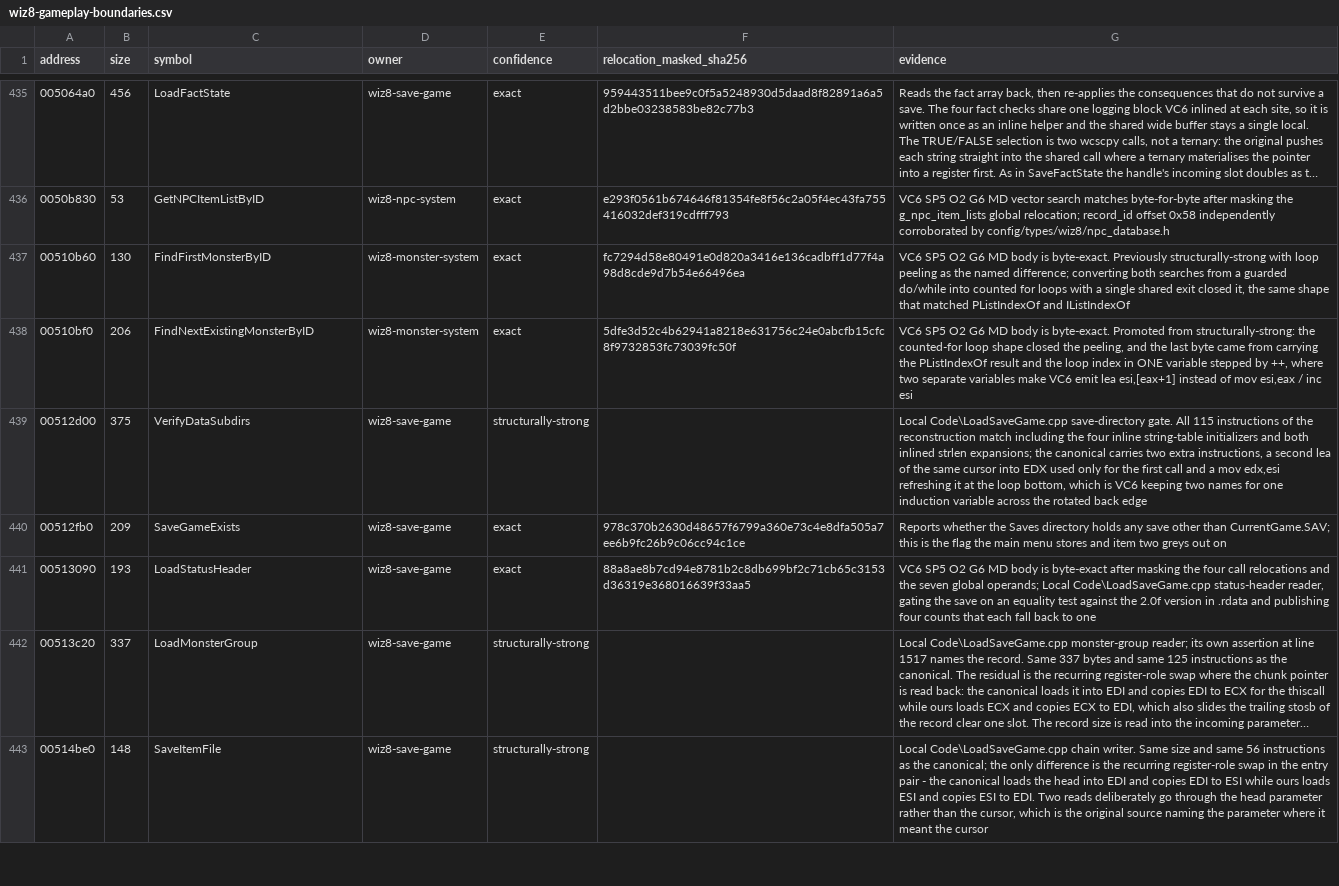
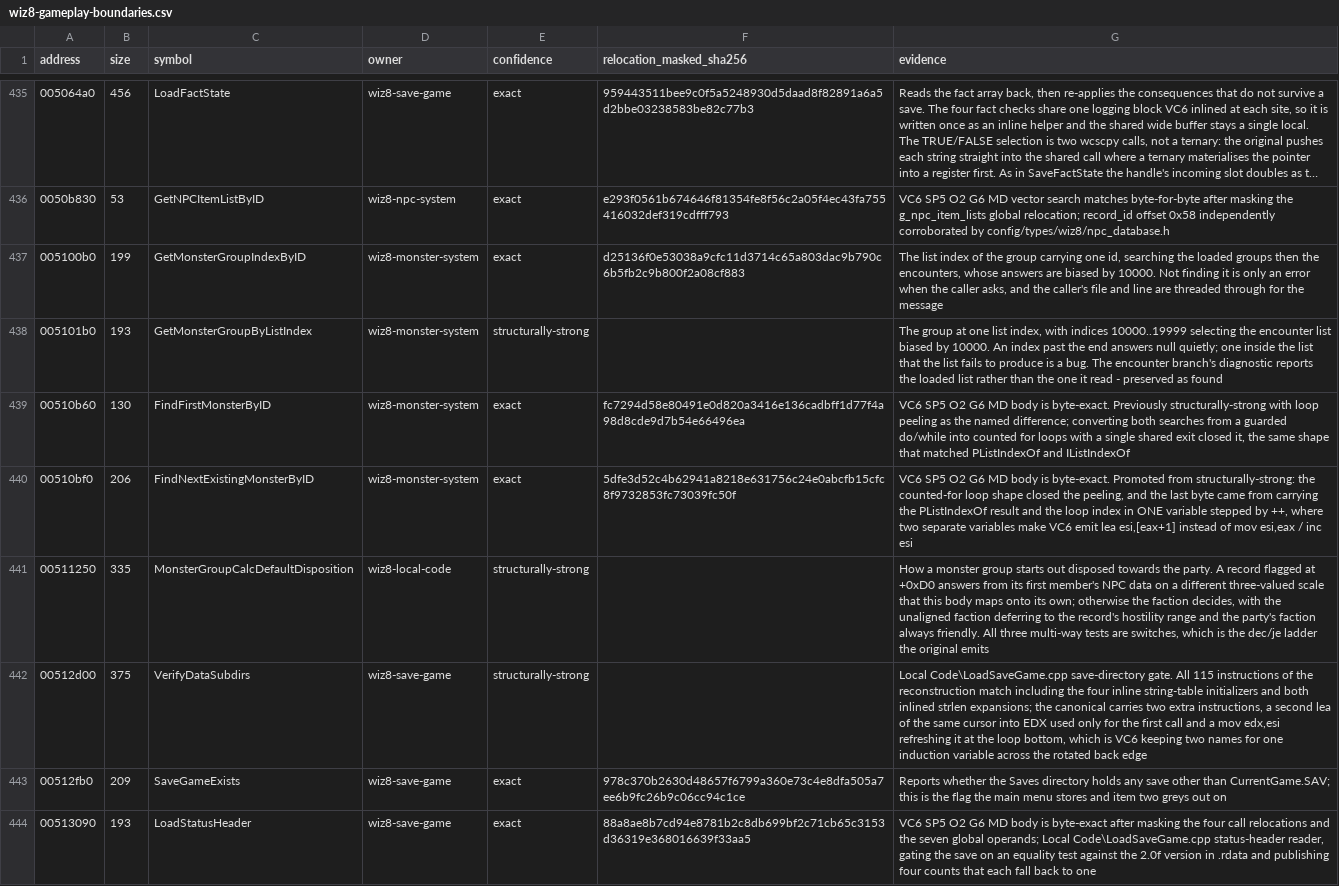
Before and after one commit to agluszak/wizardry-8-decomp, a CSV file: config/reccmp/wiz8-gameplay-boundaries.csv, drawn as a sheet; only a part is shown, gaps mark what is left out; the shorter side is filled out with more unchanged rows; long unchanged cells end in ….

Commit message:
wiz8: recover three MonsterGroup.cpp bodies
New unit, three functions:

- 0x005100B0 GetMonsterGroupIndexByID, exact
- 0x005101B0 GetMonsterGroupByListIndex, 191 bytes against 193
- 0x00511250 MonsterGroupCalcDefaultDisposition, 331 against 335

The two lookups are the group-side mirrors of the monster-side pair already
recovered in MonsterManager.cpp, and share their index scheme: 10000 and up
selects the encounter list, biased by exactly that. One quirk is kept rather
than tidied - the encounter branch's failure message reports the loaded group
list, not the encounter list it actually read from.

The disposition body is where the shape mattered. Written with a return in each
arm it came out forty bytes short; the original keeps a single result, cleared
once at the top, assigned in each arm and returned once, which is what the early
`xor bl, bl` and the `mov al, bl` at every exit are. Restoring that closed all
but four bytes. Its three multi-way tests are switches for the same reason: the
original emits VC6's dec/je ladder, not a comparison chain.

Two faction ids and a disposition scale come out of it. W8_FACTION_UNALIGNED is
zero and defers to the record's own hostility range, W8_FACTION_PARTY is one and
is always friendly, and the NPC record answers on a three-valued scale that is
not the faction table's - 0/1/2 there mean friendly/neutral/hostile, the reverse
of what the disposition returns - so the two are named separately and the body
maps between them rather than passing a value straight through. The monster
record's flag byte at +0xD0 is what chooses between the two sources.

```diff
--- a/config/reccmp/wiz8-gameplay-boundaries.csv
+++ b/config/reccmp/wiz8-gameplay-boundaries.csv
@@ -436,4 +436,7 @@ address,size,symbol,owner,confidence,relocation_masked_sha256,evidence
 0050b830,53,GetNPCItemListByID,wiz8-npc-system,exact,e293f0561b674646f81354fe8f56c2a05f4ec43fa755416032def319cdfff793,VC6 SP5 O2 G6 MD vector search matches byte-for-byte after masking the g_npc_item_lists global relocation; record_id offset 0x58 independently corroborated by config/types/wiz8/npc_database.h
+005100b0,199,GetMonsterGroupIndexByID,wiz8-monster-system,exact,d25136f0e53038a9cfc11d3714c65a803dac9b790c6b5fb2c9b800f2a08cf883,"The list index of the group carrying one id, searching the loaded groups then the encounters, whose answers are biased by 10000. Not finding it is only an error when the caller asks, and the caller's file and line are threaded through for the message"
+005101b0,193,GetMonsterGroupByListIndex,wiz8-monster-system,structurally-strong,,"The group at one list index, with indices 10000..19999 selecting the encounter list biased by 10000. An index past the end answers null quietly; one inside the list that the list fails to produce is a bug. The encounter branch's diagnostic reports the loaded list rather than the one it read - preserved as found"
 00510b60,130,FindFirstMonsterByID,wiz8-monster-system,exact,fc7294d58e80491e0d820a3416e136cadbff1d77f4a98d8cde9d7b54e66496ea,"VC6 SP5 O2 G6 MD body is byte-exact. Previously structurally-strong with loop peeling as the named difference; converting both searches from a guarded do/while into counted for loops with a single shared exit closed it, the same shape that matched PListIndexOf and IListIndexOf"
 00510bf0,206,FindNextExistingMonsterByID,wiz8-monster-system,exact,5dfe3d52c4b62941a8218e631756c24e0abcfb15cfc8f9732853fc73039fc50f,"VC6 SP5 O2 G6 MD body is byte-exact. Promoted from structurally-strong: the counted-for loop shape closed the peeling, and the last byte came from carrying the PListIndexOf result and the loop index in ONE variable stepped by ++, where two separate variables make VC6 emit lea esi,[eax+1] instead of mov esi,eax / inc esi"
+00511250,335,MonsterGroupCalcDefaultDisposition,wiz8-local-code,structurally-strong,,"How a monster group starts out disposed towards the party. A record flagged at +0xD0 answers from its first member's NPC data on a different three-valued scale that this body maps onto its own; otherwise the faction decides, with the unaligned faction deferring to the record's hostility range and the party's faction always friendly. All three multi-way tests are switches, which is the dec/je ladder the original emits"
 00512d00,375,VerifyDataSubdirs,wiz8-save-game,structurally-strong,,"Local Code\LoadSaveGame.cpp save-directory gate. All 115 instructions of the reconstruction match including the four inline string-table initializers and both inlined strlen expansions; the canonical carries two extra instructions, a second lea of the same cursor into EDX used only for the first call and a mov edx,esi refreshing it at the loop bottom, which is VC6 keeping two names for one induction variable across the rotated back edge"
```
Also changed, not shown: 4 other files.
